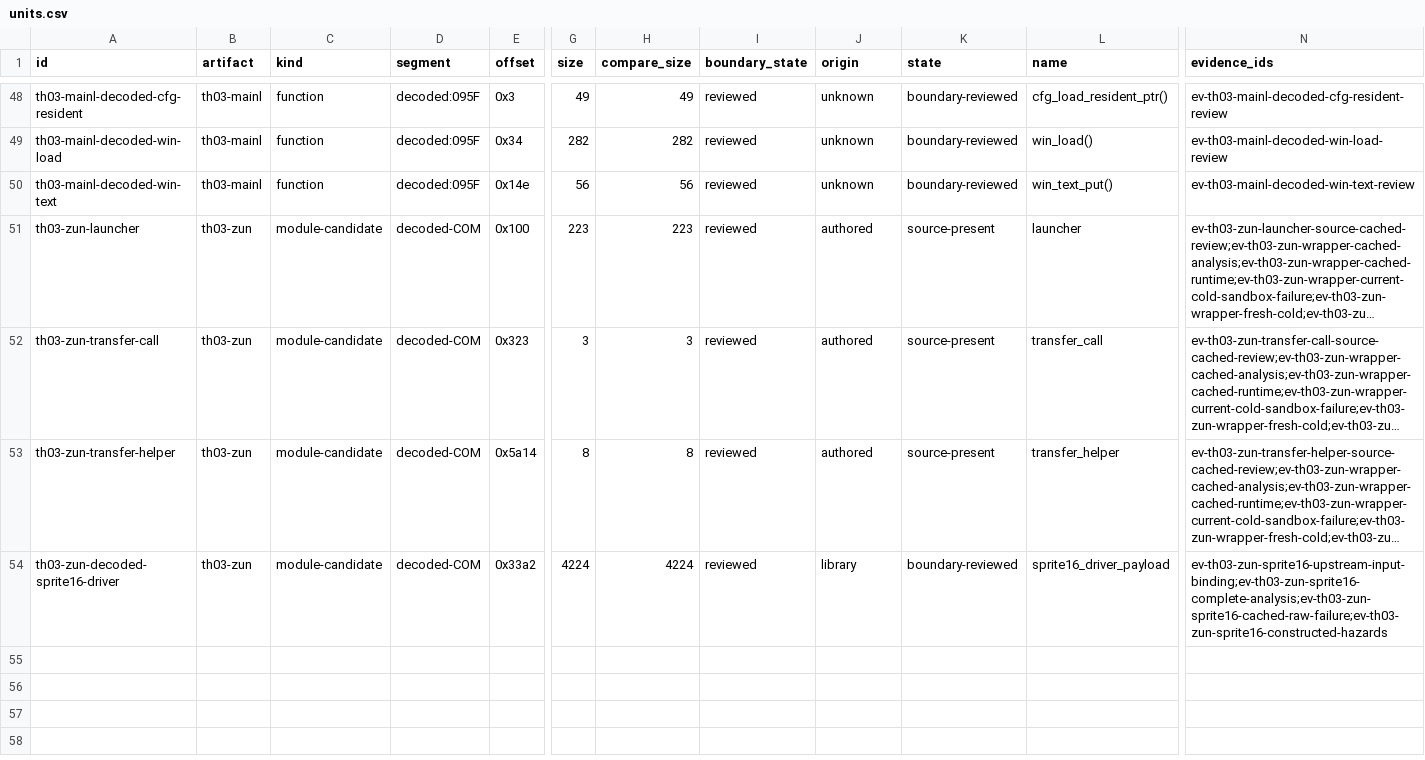
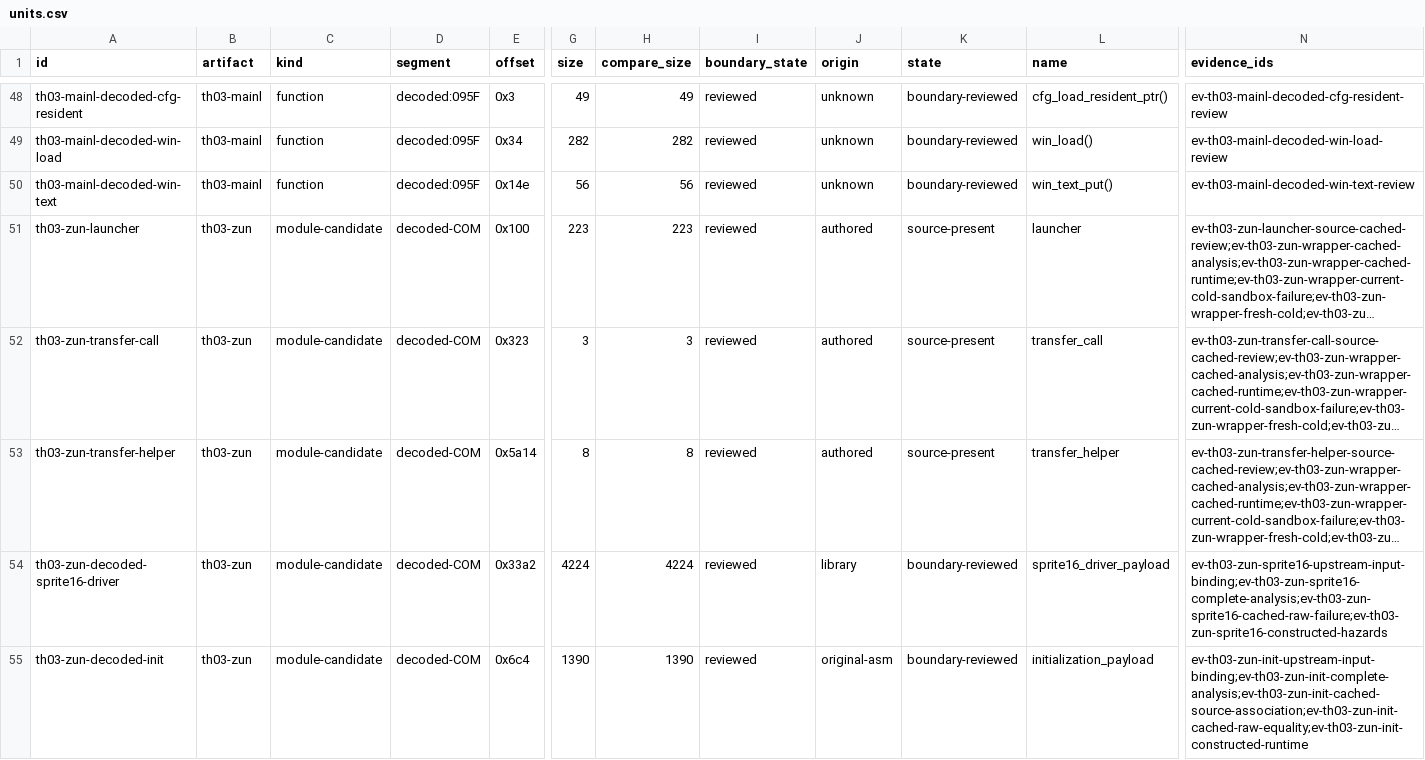
Before and after one commit to N0zoM1z0/th03, a CSV file: config/units.csv, drawn as a sheet; only a part is shown, gaps mark what is left out; long unchanged cells end in …; rows hold the shown columns only; the diff names each change by its address in the sheet, - before the commit and + after, or states it on an @@ line.

```diff
--- a/config/units.csv
+++ b/config/units.csv
+row 55: th03-zun-decoded-init | th03-zun | module-candidate | decoded-COM | 0x6c4 | 1390 | 1390 | reviewed | original-asm | boundary-reviewed | initialization_payload | ev-th03-zun-init-upstream-input-binding;ev-th03-zun-init-complete-analysis;ev-th03-zun-init-cached-source-association;ev-th03-zun-init-cached-raw-equality;ev-th03-zun-init-constructed-runtime
```
Also changed, not shown: config/evidence.csv, config/knowledge.csv, 3 other files.
